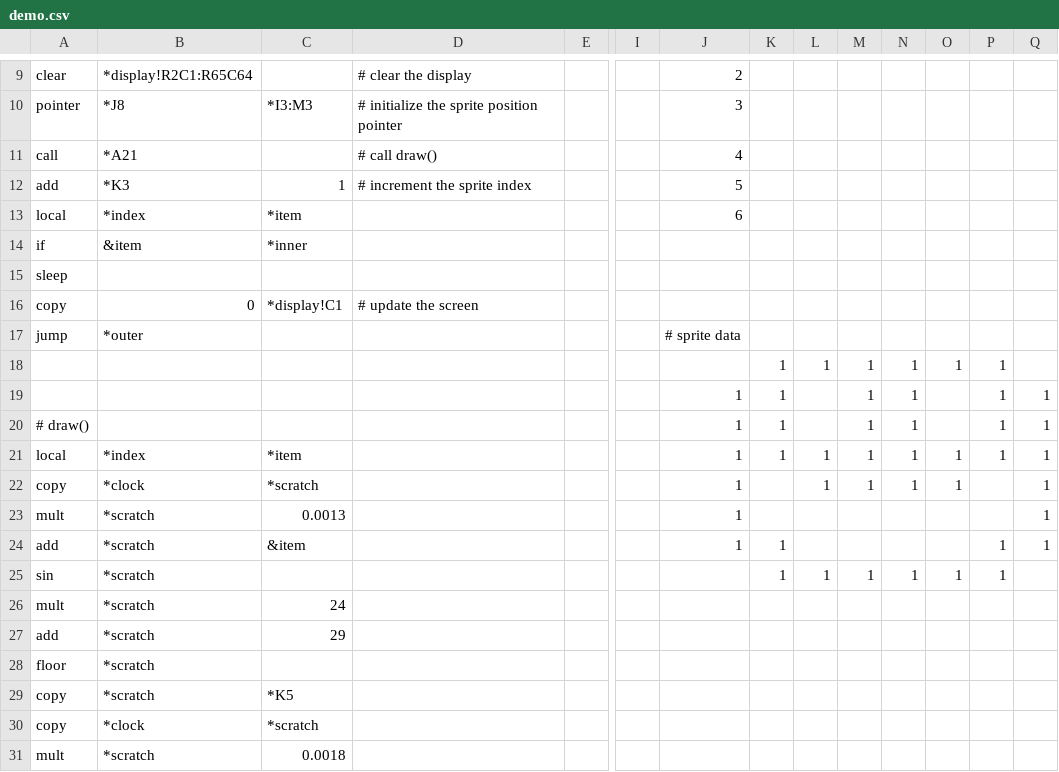
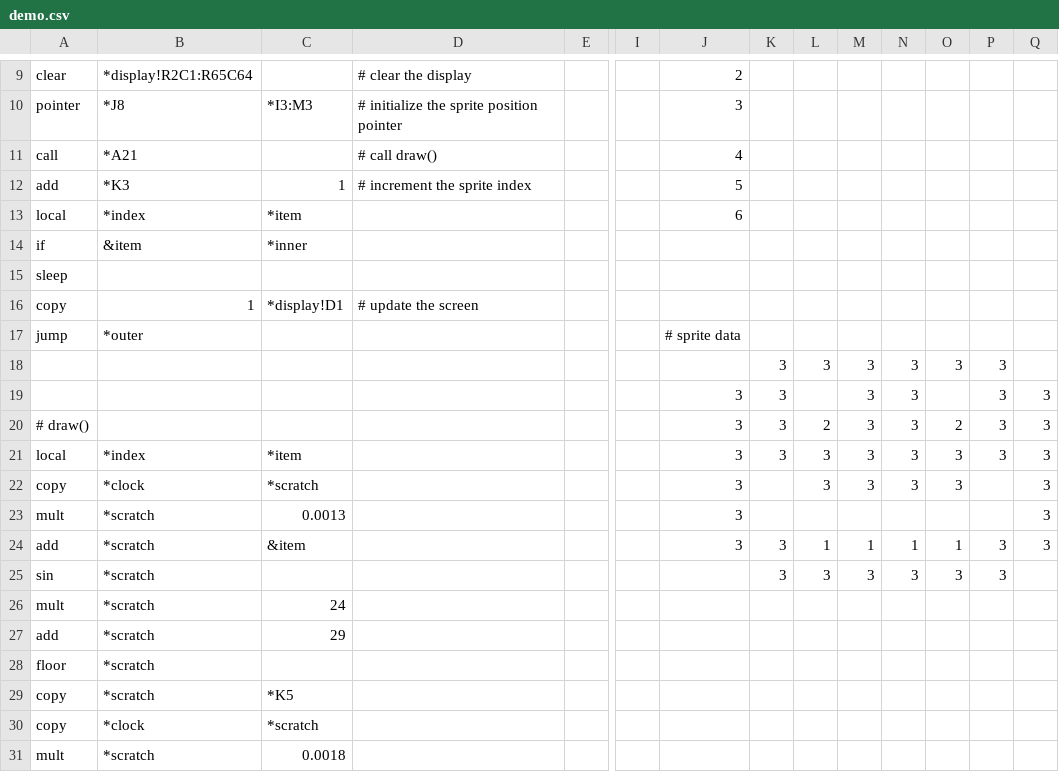
Before and after one commit to thomaswilburn/csvm, a CSV file: demo.csv, drawn as a sheet; only a part is shown, gaps mark what is left out; removed rows and columns are numbered as before the commit, all else as after; rows hold the shown columns only; the diff names each change by its address in the sheet, - before the commit and + after, or states it on an @@ line.

Commit message:
Add display modes, start documenting the display

```diff
--- a/demo.csv
+++ b/demo.csv
-B16: 0
+B16: 1
-C16: *display!C1
+C16: *display!D1
-row 18:  |  |  |  |  |  |  | 1 | 1 | 1 | 1 | 1 | 1
-row 19:  |  |  |  |  |  | 1 | 1 |  | 1 | 1 |  | 1 | 1
-row 20: # draw() |  |  |  |  |  | 1 | 1 |  | 1 | 1 |  | 1 | 1
-row 21: local | *index | *item |  |  |  | 1 | 1 | 1 | 1 | 1 | 1 | 1 | 1
+row 18:  |  |  |  |  |  |  | 3 | 3 | 3 | 3 | 3 | 3
+row 19:  |  |  |  |  |  | 3 | 3 |  | 3 | 3 |  | 3 | 3
+row 20: # draw() |  |  |  |  |  | 3 | 3 | 2 | 3 | 3 | 2 | 3 | 3
+row 21: local | *index | *item |  |  |  | 3 | 3 | 3 | 3 | 3 | 3 | 3 | 3
-J22:J23: 1
+J22:J23: 3
-L22: 1
+L22: 3
-M22: 1
+M22: 3
-N22: 1
+N22: 3
-O22: 1
+O22: 3
-Q22:Q23: 1
+Q22:Q23: 3
-row 24: add | *scratch | &item |  |  |  | 1 | 1 |  |  |  |  | 1 | 1
-row 25: sin | *scratch |  |  |  |  |  | 1 | 1 | 1 | 1 | 1 | 1
+row 24: add | *scratch | &item |  |  |  | 3 | 3 | 1 | 1 | 1 | 1 | 3 | 3
+row 25: sin | *scratch |  |  |  |  |  | 3 | 3 | 3 | 3 | 3 | 3
```
Also changed, not shown: 2 other files.
